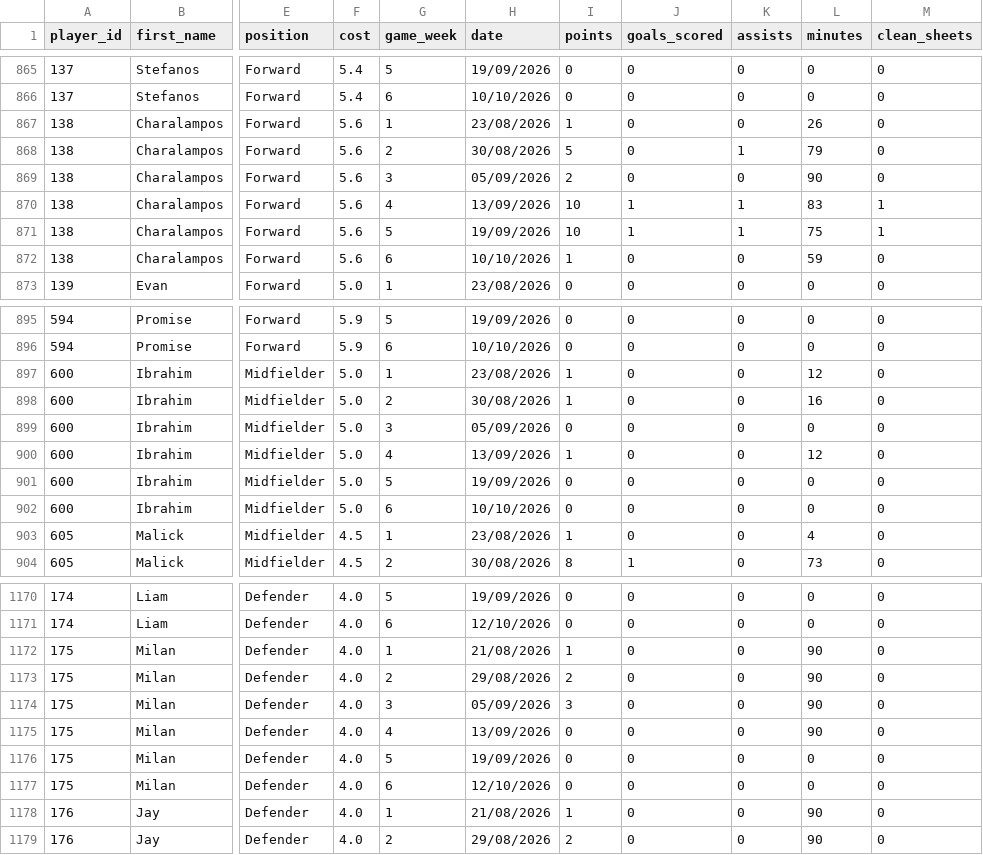
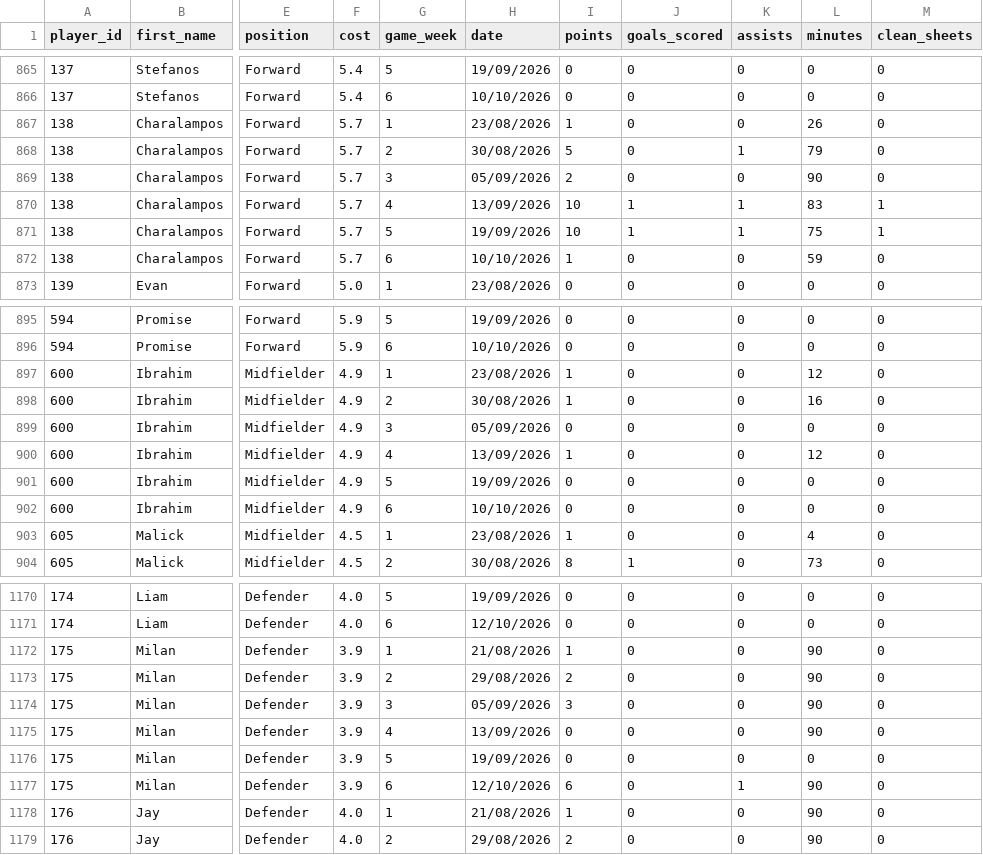
Before and after one commit to Yeti7554/scoresnippet-data, a CSV file: data.csv, drawn as a sheet; only a part is shown, gaps mark what is left out; the diff covers the shown part only; the diff names each change by its address in the sheet, - before the commit and + after, or states it on an @@ line.

```diff
--- a/data.csv
+++ b/data.csv
-F867:F872 (cost): 5.6
+F867:F872 (cost): 5.7
-F897:F902 (cost): 5.0
+F897:F902 (cost): 4.9
-F1172:F1177 (cost): 4.0
+F1172:F1177 (cost): 3.9
-I1177 (points): 0
+I1177 (points): 6
-K1177 (assists): 0
+K1177 (assists): 1
-L1177 (minutes): 0
+L1177 (minutes): 90
```
Also changed, not shown: 73 edited cells elsewhere in this file.
